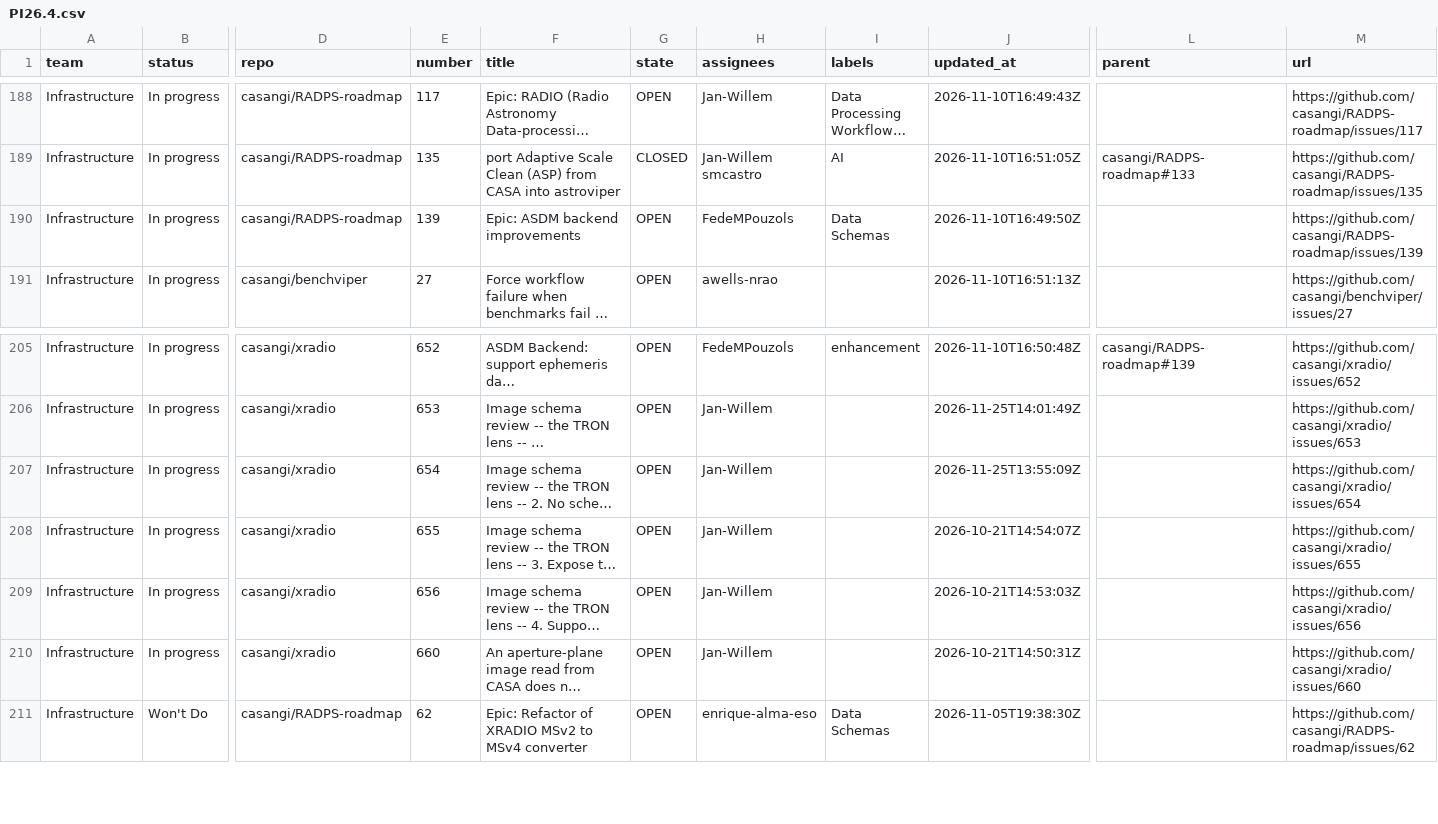
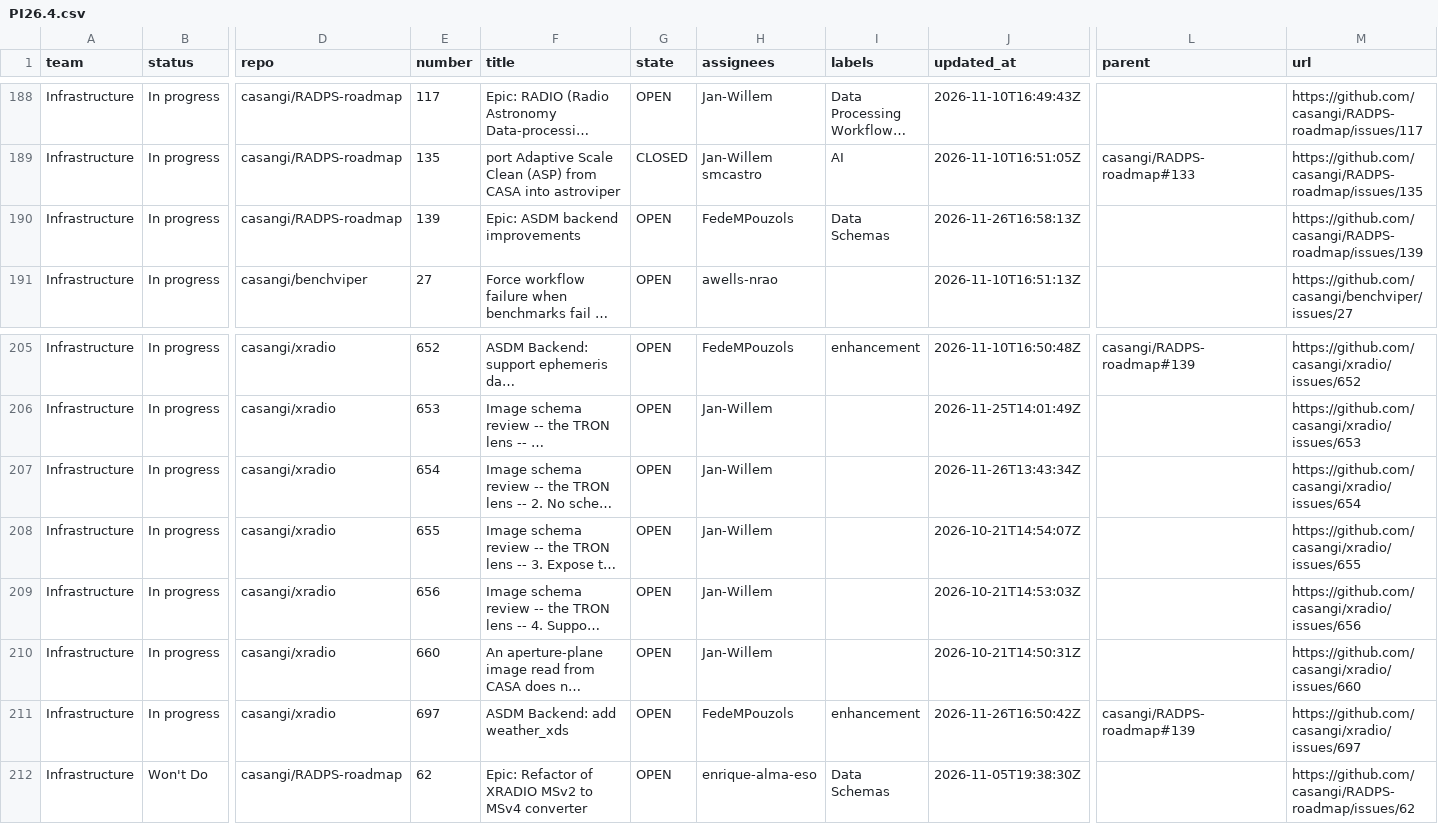
Before and after one commit to casangi/RADPS-roadmap, a CSV file: project33/pi/PI26.4.csv, drawn as a sheet; only a part is shown, gaps mark what is left out; long unchanged cells end in …; rows hold the shown columns only; the diff names each change by its address in the sheet, - before the commit and + after, or states it on an @@ line.

```diff
--- a/project33/pi/PI26.4.csv
+++ b/project33/pi/PI26.4.csv
-J190 (updated_at): 2026-11-10T16:49:50Z
+J190 (updated_at): 2026-11-26T16:58:13Z
-J207 (updated_at): 2026-11-25T13:55:09Z
+J207 (updated_at): 2026-11-26T13:43:34Z
+row 211: Infrastructure | In progress | casangi/xradio | 697 | ASDM Backend: add weather_xds | OPEN | FedeMPouzols | enhancement | 2026-11-26T16:50:42Z | casangi/RADPS-roadmap#139 | https://github.com/casangi/xradio/issues/697
```
Also changed, not shown: project33/changes-log.csv, 3 other files.
